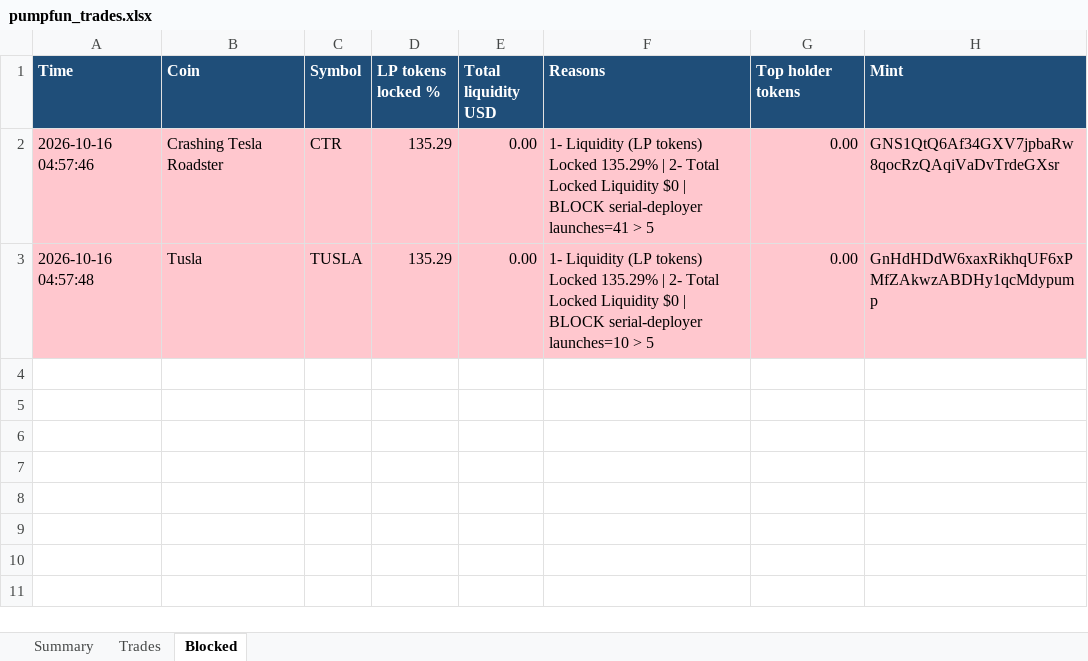
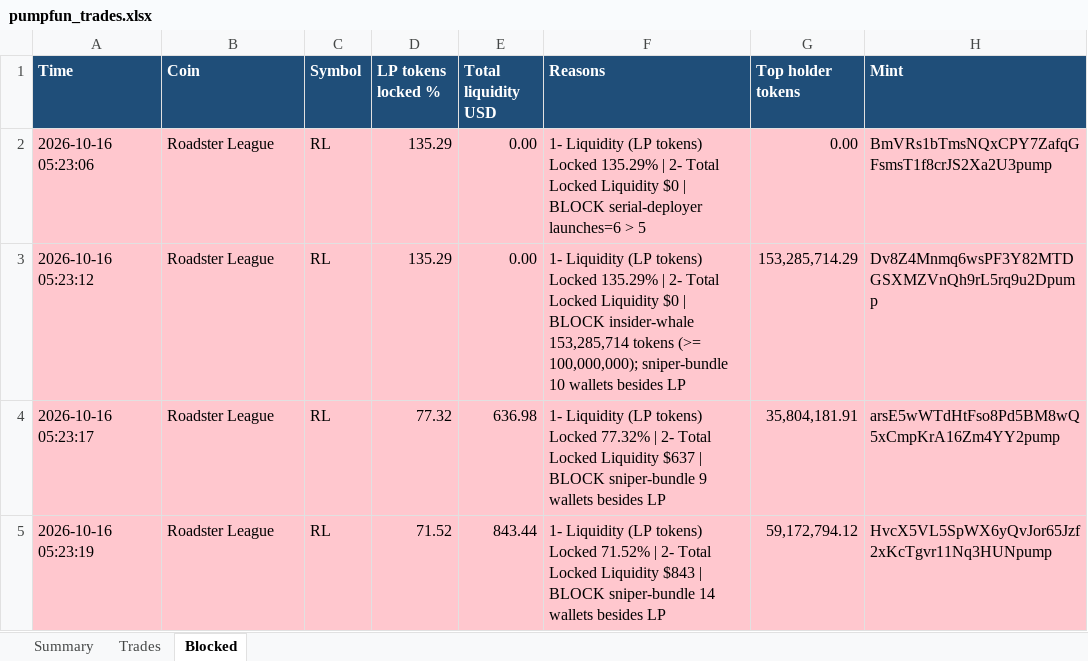
Before and after one commit to finanialfreedom/solana-trading-bot, an Excel workbook: reports/pumpfun_trades.xlsx, sheet Blocked, drawn as a sheet; values as stored, in another font and other column widths than the file's, no borders; removed rows and columns are numbered as before the commit, all else as after; the diff names each change by its address in the sheet, - before the commit and + after, or states it on an @@ line.

```diff
--- a/reports/pumpfun_trades.xlsx (sheet Blocked)
+++ b/reports/pumpfun_trades.xlsx (sheet Blocked)
-A2 (Time): 2026-10-16 04:57:46
+A2 (Time): 2026-10-16 05:23:06
-B2 (Coin): Crashing Tesla Roadster
+B2 (Coin): Roadster League
-C2 (Symbol): CTR
+C2 (Symbol): RL
-F2 (Reasons): …BLOCK serial-deployer launches=41 > 5
+F2 (Reasons): …BLOCK serial-deployer launches=6 > 5
-H2 (Mint): GNS1QtQ6Af34GXV7jpbaRw8qocRzQAqiVaDvTrdeGXsr
+H2 (Mint): BmVRs1bTmsNQxCPY7ZafqGFsmsT1f8crJS2Xa2U3pump
-row 3: 2026-10-16 04:57:48 | Tusla | TUSLA | 135.29 | 0.00 | 1- Liquidity (LP tokens) Locked 135.29% | 2- Total Locked Liquidity $0 | BLOCK serial-deployer launches=10 > 5 | 0.00 | GnHdHDdW6xaxRikhqUF6xPMfZAkwzABDHy1qcMdypump
+row 3: 2026-10-16 05:23:12 | Roadster League | RL | 135.29 | 0.00 | 1- Liquidity (LP tokens) Locked 135.29% | 2- Total Locked Liquidity $0 | BLOCK insider-whale 153,285,714 tokens (>= 100,000,000); sniper-bundle 10 wallets besides LP | 153,285,714.29 | Dv8Z4Mnmq6wsPF3Y82MTDGSXMZVnQh9rL5rq9u2Dpump
+row 4: 2026-10-16 05:23:17 | Roadster League | RL | 77.32 | 636.98 | 1- Liquidity (LP tokens) Locked 77.32% | 2- Total Locked Liquidity $637 | BLOCK sniper-bundle 9 wallets besides LP | 35,804,181.91 | arsE5wWTdHtFso8Pd5BM8wQ5xCmpKrA16Zm4YY2pump
+row 5: 2026-10-16 05:23:19 | Roadster League | RL | 71.52 | 843.44 | 1- Liquidity (LP tokens) Locked 71.52% | 2- Total Locked Liquidity $843 | BLOCK sniper-bundle 14 wallets besides LP | 59,172,794.12 | HvcX5VL5SpWX6yQvJor65Jzf2xKcTgvr11Nq3HUNpump
```
Also changed, not shown: sheet Trades, sheet Summary, 14 other files.
